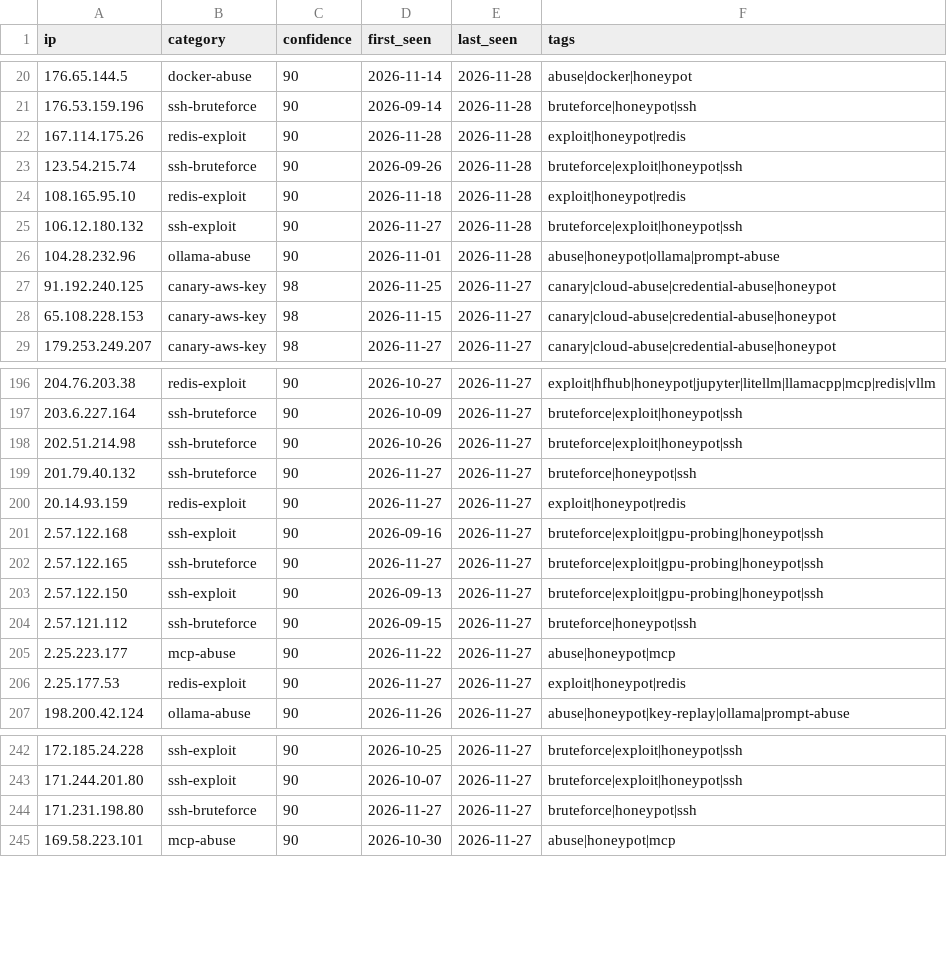
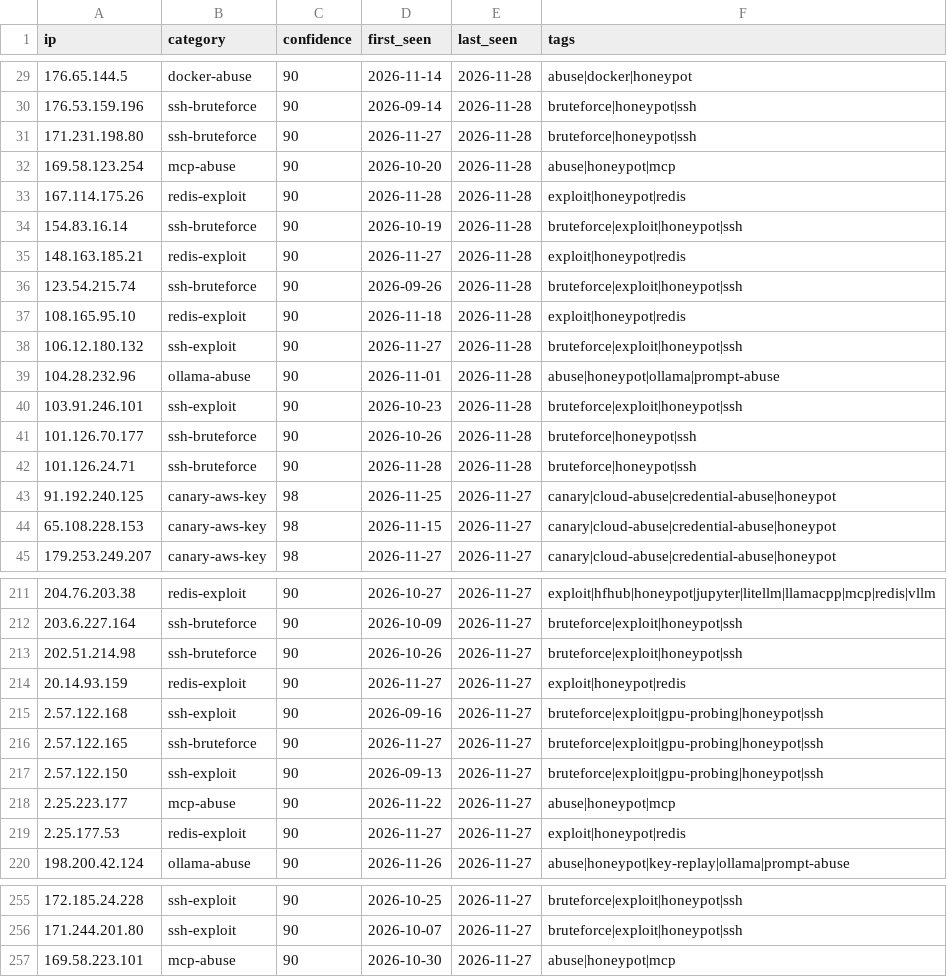
Before and after one commit to Zikmadol/trapline-ioc, a CSV file: feeds/all-observed.csv, drawn as a sheet; only a part is shown, gaps mark what is left out; removed rows and columns are numbered as before the commit, all else as after; the diff covers the shown part only; the diff names each change by its address in the sheet, - before the commit and + after, or states it on an @@ line.

```diff
--- a/feeds/all-observed.csv
+++ b/feeds/all-observed.csv
+row 31: 171.231.198.80 | ssh-bruteforce | 90 | 2026-11-27 | 2026-11-28 | bruteforce|honeypot|ssh
+row 32: 169.58.123.254 | mcp-abuse | 90 | 2026-10-20 | 2026-11-28 | abuse|honeypot|mcp
+row 34: 154.83.16.14 | ssh-bruteforce | 90 | 2026-10-19 | 2026-11-28 | bruteforce|exploit|honeypot|ssh
+row 35: 148.163.185.21 | redis-exploit | 90 | 2026-11-27 | 2026-11-28 | exploit|honeypot|redis
+row 40: 103.91.246.101 | ssh-exploit | 90 | 2026-10-23 | 2026-11-28 | bruteforce|exploit|honeypot|ssh
+row 41: 101.126.70.177 | ssh-bruteforce | 90 | 2026-10-26 | 2026-11-28 | bruteforce|honeypot|ssh
+row 42: 101.126.24.71 | ssh-bruteforce | 90 | 2026-11-28 | 2026-11-28 | bruteforce|honeypot|ssh
-row 199: 201.79.40.132 | ssh-bruteforce | 90 | 2026-11-27 | 2026-11-27 | bruteforce|honeypot|ssh
-row 204: 2.57.121.112 | ssh-bruteforce | 90 | 2026-09-15 | 2026-11-27 | bruteforce|honeypot|ssh
-row 244: 171.231.198.80 | ssh-bruteforce | 90 | 2026-11-27 | 2026-11-27 | bruteforce|honeypot|ssh
```
Also changed, not shown: 9 added rows and 8 removed rows elsewhere in this file, daily/2026-11-28.csv, feeds/ai-infra.csv, 13 other files.
